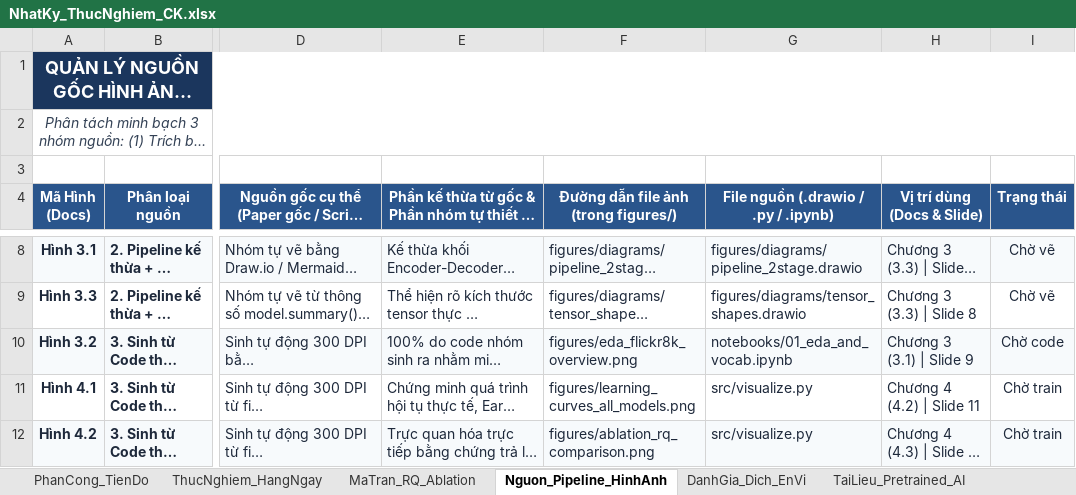
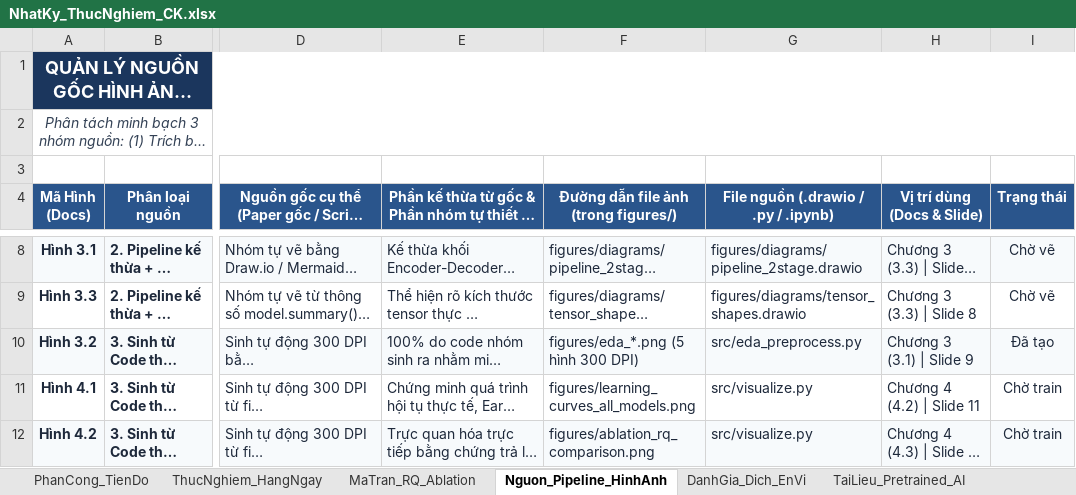
Before and after one commit to SGHPK0905/DeepLearning_3SV_DDU1231, an Excel workbook: PROJECT CK/NhatKy_ThucNghiem_CK.xlsx, sheet Nguon_Pipeline_HinhAnh, drawn as a sheet; only a part is shown, gaps mark what is left out; long unchanged cells end in …; values as stored, in another font and other column widths than the file's, no borders; the diff names each change by its address in the sheet, - before the commit and + after, or states it on an @@ line.

Commit message:
Tuan12/PROJECT/Hoàn thành EDA Flickr8k (6k/1k/1k, vocab 2538), 5 biểu đồ 300 DPI và cập nhật nhật ký Excel

```diff
--- a/PROJECT CK/NhatKy_ThucNghiem_CK.xlsx (sheet Nguon_Pipeline_HinhAnh)
+++ b/PROJECT CK/NhatKy_ThucNghiem_CK.xlsx (sheet Nguon_Pipeline_HinhAnh)
-F10: figures/eda_flickr8k_overview.png
+F10: figures/eda_*.png (5 hình 300 DPI)
-G10: notebooks/01_eda_and_vocab.ipynb
+G10: src/eda_preprocess.py
-I10 (Trạng thái): Chờ code
+I10 (Trạng thái): Đã tạo
```
Also changed, not shown: sheet PhanCong_TienDo, sheet ThucNghiem_HangNgay, sheet TaiLieu_Pretrained_AI, 13 other files.
